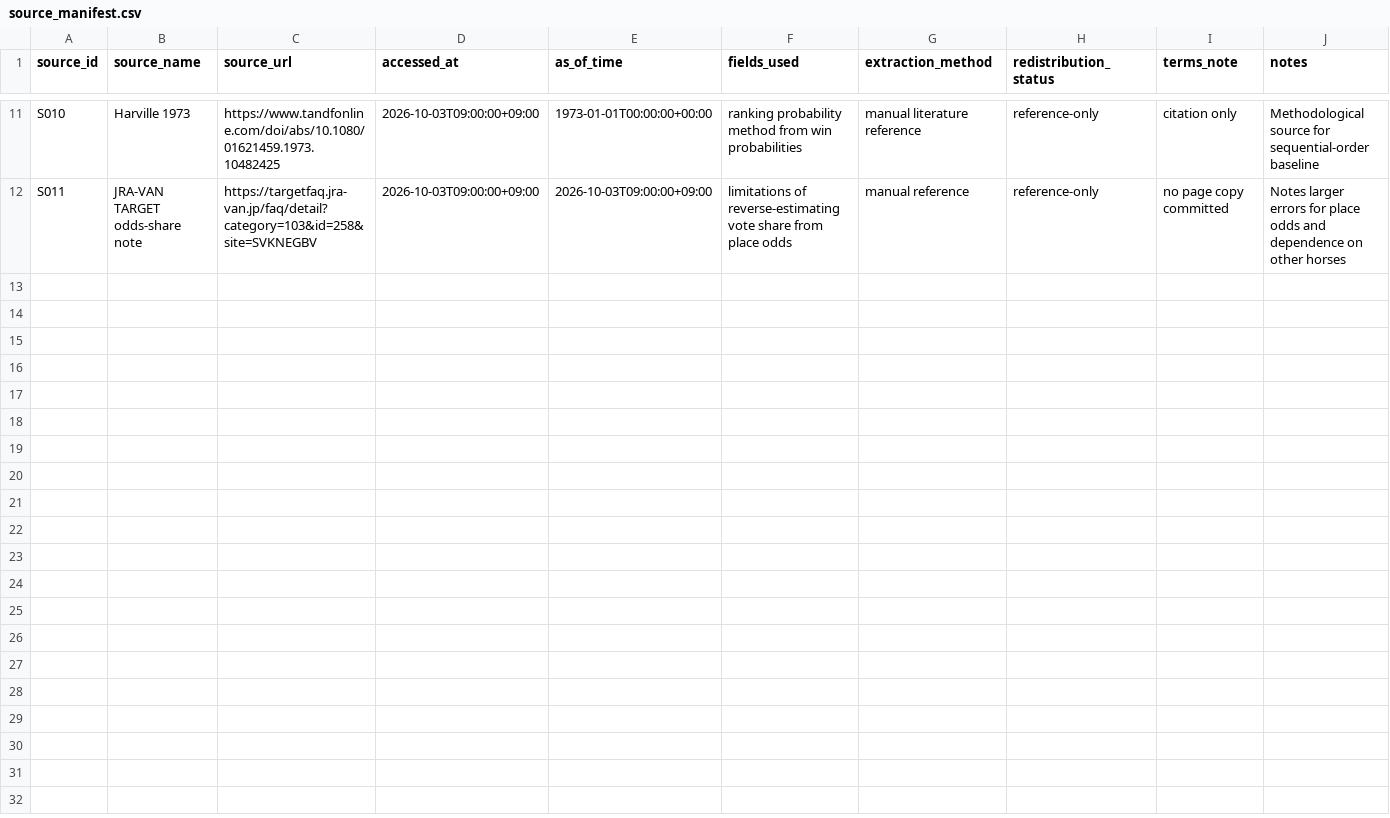
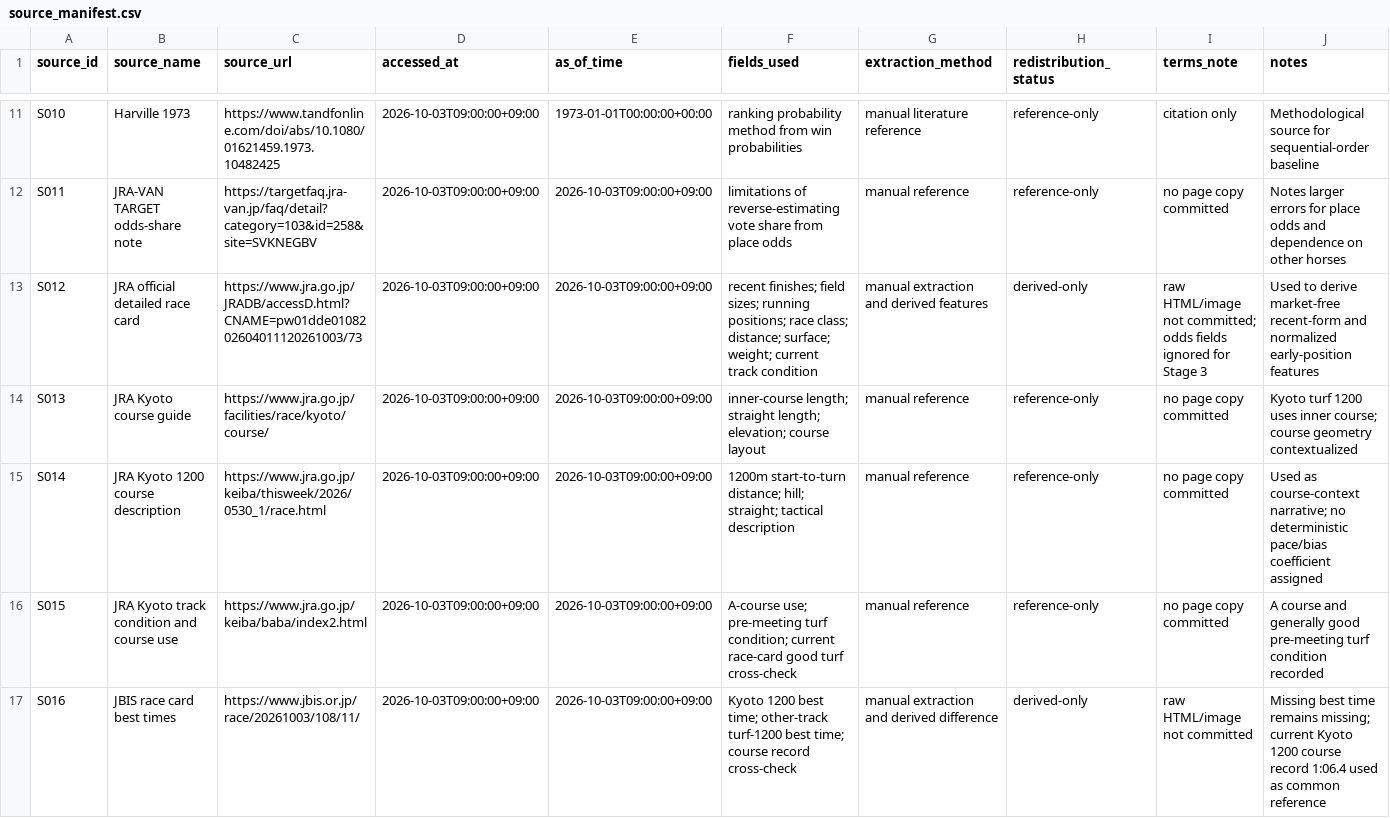
Before and after one commit to ryotamatsuki/keiba-place-probability-lab, a CSV file: data/source_manifest.csv, drawn as a sheet; only a part is shown, gaps mark what is left out; the diff names each change by its address in the sheet, - before the commit and + after, or states it on an @@ line.

Commit message:
data: add Stage 3 public-source manifest

```diff
--- a/data/source_manifest.csv
+++ b/data/source_manifest.csv
+row 13: S012 | JRA official detailed race card | https://www.jra.go.jp/JRADB/accessD.html?CNAME=pw01dde0108202604011120261003/73 | 2026-10-03T09:00:00+09:00 | 2026-10-03T09:00:00+09:00 | recent finishes; field sizes; running positions; race class; distance; surface; weight; current track condition | manual extraction and derived features | derived-only | raw HTML/image not committed; odds fields ignored for Stage 3 | Used to derive market-free recent-form and normalized early-position features
+row 14: S013 | JRA Kyoto course guide | https://www.jra.go.jp/facilities/race/kyoto/course/ | 2026-10-03T09:00:00+09:00 | 2026-10-03T09:00:00+09:00 | inner-course length; straight length; elevation; course layout | manual reference | reference-only | no page copy committed | Kyoto turf 1200 uses inner course; course geometry contextualized
+row 15: S014 | JRA Kyoto 1200 course description | https://www.jra.go.jp/keiba/thisweek/2026/0530_1/race.html | 2026-10-03T09:00:00+09:00 | 2026-10-03T09:00:00+09:00 | 1200m start-to-turn distance; hill; straight; tactical description | manual reference | reference-only | no page copy committed | Used as course-context narrative; no deterministic pace/bias coefficient assigned
+row 16: S015 | JRA Kyoto track condition and course use | https://www.jra.go.jp/keiba/baba/index2.html | 2026-10-03T09:00:00+09:00 | 2026-10-03T09:00:00+09:00 | A-course use; pre-meeting turf condition; current race-card good turf cross-check | manual reference | reference-only | no page copy committed | A course and generally good pre-meeting turf condition recorded
+row 17: S016 | JBIS race card best times | https://www.jbis.or.jp/race/20261003/108/11/ | 2026-10-03T09:00:00+09:00 | 2026-10-03T09:00:00+09:00 | Kyoto 1200 best time; other-track turf-1200 best time; course record cross-check | manual extraction and derived difference | derived-only | raw HTML/image not committed | Missing best time remains missing; current Kyoto 1200 course record 1:06.4 used as common reference
```
